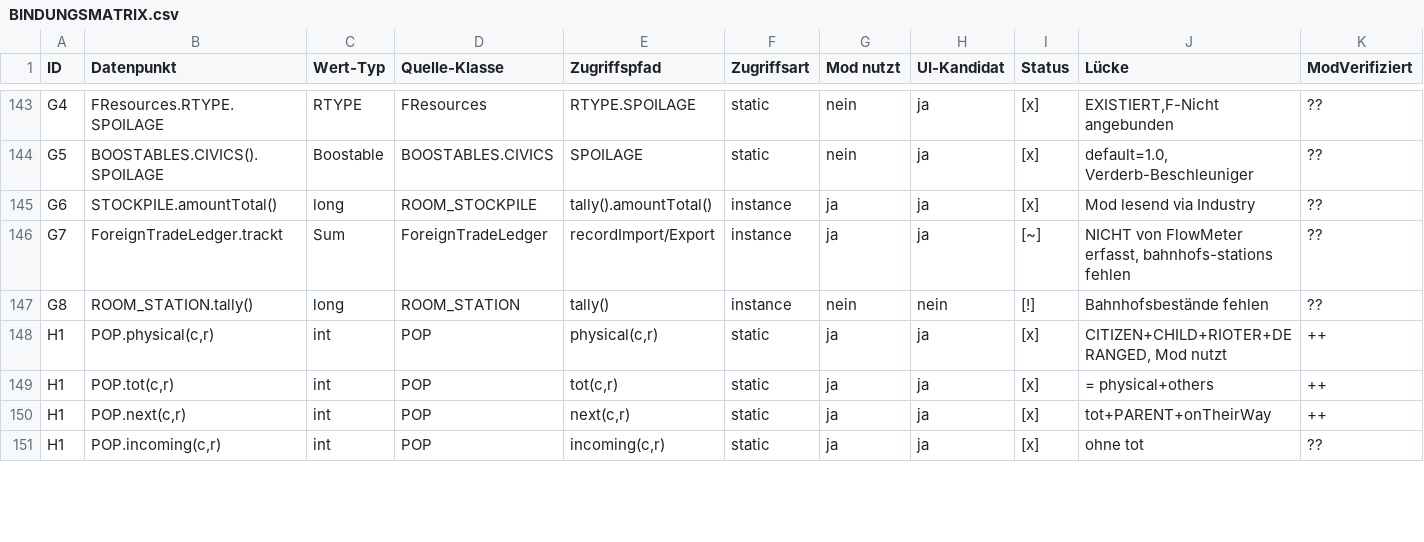
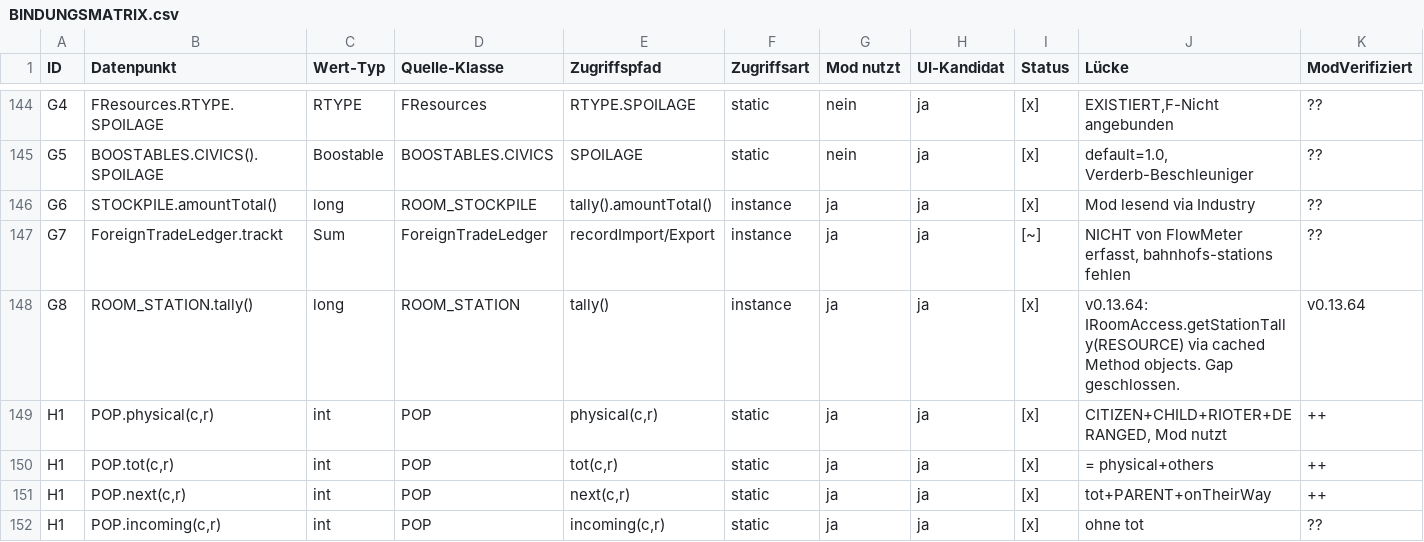
Before and after one commit to vannon091118/SyxEconomyMod, a CSV file: BINDUNGSMATRIX.csv, drawn as a sheet; only a part is shown, gaps mark what is left out; the diff covers the shown part only.

```diff
--- a/BINDUNGSMATRIX.csv
+++ b/BINDUNGSMATRIX.csv
@@ -146,3 +147,3 @@ G6;STOCKPILE.amountTotal();long;ROOM_STOCKPILE;tally().amountTotal();instance;ja
 G7;ForeignTradeLedger.trackt;Sum;ForeignTradeLedger;recordImport/Export;instance;ja;ja;[~];NICHT von FlowMeter erfasst, bahnhofs-stations fehlen;??
-G8;ROOM_STATION.tally();long;ROOM_STATION;tally();instance;nein;nein;[!];Bahnhofsbestände fehlen;??
+G8;ROOM_STATION.tally();long;ROOM_STATION;tally();instance;ja;ja;[x];v0.13.64: IRoomAccess.getStationTally(RESOURCE) via cached Method objects. Gap geschlossen.;v0.13.64
 H1;POP.physical(c,r);int;POP;physical(c,r);static;ja;ja;[x];CITIZEN+CHILD+RIOTER+DERANGED, Mod nutzt;++
```
Also changed, not shown: 7 added rows and 41 edited cells elsewhere in this file, 42 other files.
